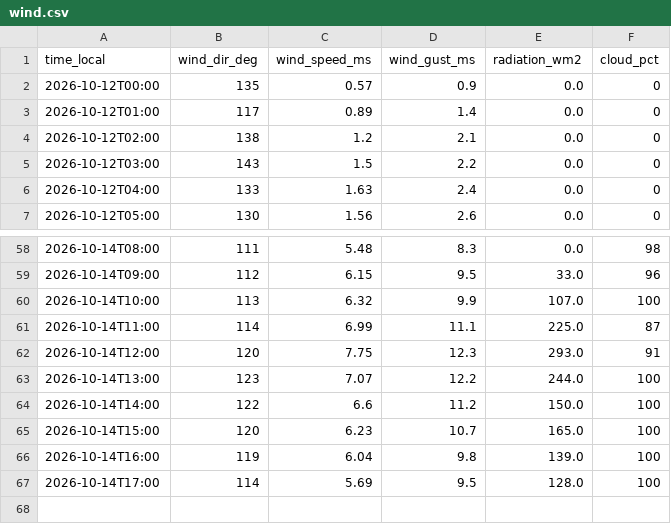
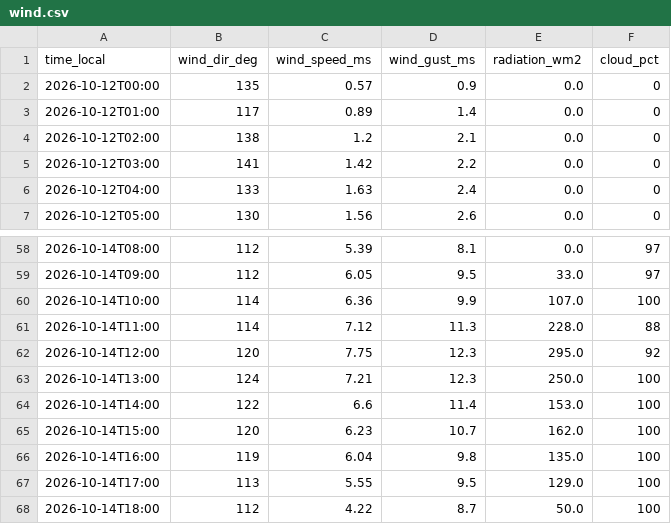
Before and after one commit to sanainwest-sudo/atyrau-air, a CSV file: data/wind.csv, drawn as a sheet; only a part is shown, gaps mark what is left out; the diff covers the shown part only.

```diff
--- a/data/wind.csv
+++ b/data/wind.csv
@@ -4,3 +4,3 @@
 2026-10-12T02:00,138,1.2,2.1,0.0,0
-2026-10-12T03:00,143,1.5,2.2,0.0,0
+2026-10-12T03:00,141,1.42,2.2,0.0,0
 2026-10-12T04:00,133,1.63,2.4,0.0,0
@@ -58,10 +58,11 @@
-2026-10-14T08:00,111,5.48,8.3,0.0,98
-2026-10-14T09:00,112,6.15,9.5,33.0,96
-2026-10-14T10:00,113,6.32,9.9,107.0,100
-2026-10-14T11:00,114,6.99,11.1,225.0,87
-2026-10-14T12:00,120,7.75,12.3,293.0,91
-2026-10-14T13:00,123,7.07,12.2,244.0,100
-2026-10-14T14:00,122,6.6,11.2,150.0,100
-2026-10-14T15:00,120,6.23,10.7,165.0,100
-2026-10-14T16:00,119,6.04,9.8,139.0,100
-2026-10-14T17:00,114,5.69,9.5,128.0,100
+2026-10-14T08:00,112,5.39,8.1,0.0,97
+2026-10-14T09:00,112,6.05,9.5,33.0,97
+2026-10-14T10:00,114,6.36,9.9,107.0,100
+2026-10-14T11:00,114,7.12,11.3,228.0,88
+2026-10-14T12:00,120,7.75,12.3,295.0,92
+2026-10-14T13:00,124,7.21,12.3,250.0,100
+2026-10-14T14:00,122,6.6,11.4,153.0,100
+2026-10-14T15:00,120,6.23,10.7,162.0,100
+2026-10-14T16:00,119,6.04,9.8,135.0,100
+2026-10-14T17:00,113,5.55,9.5,129.0,100
+2026-10-14T18:00,112,4.22,8.7,50.0,100
```
Also changed, not shown: 94 edited cells elsewhere in this file, 1 other file.
